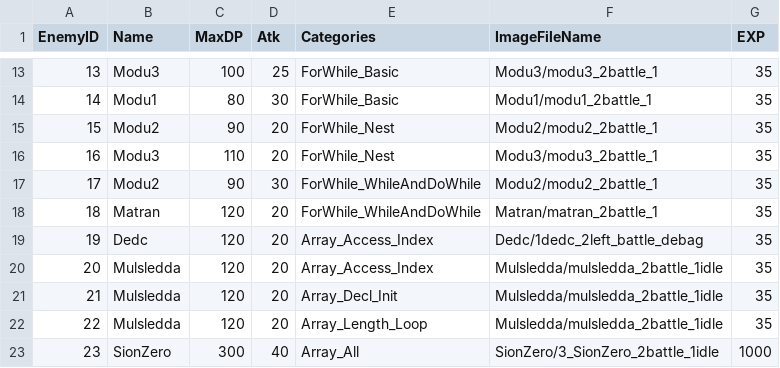
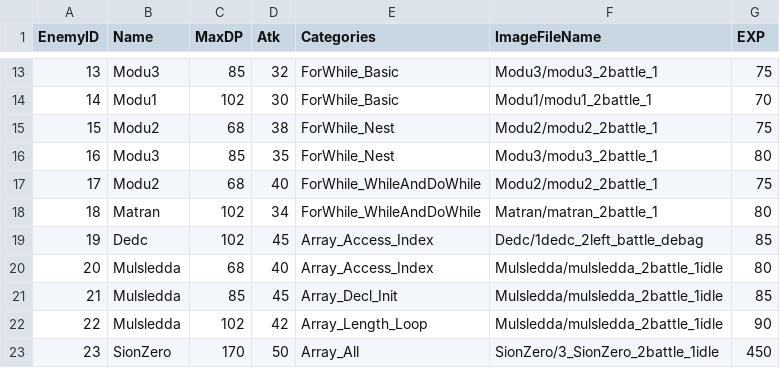
Before and after one commit to Honda310/Code-Quest, a CSV file: Assets/Resources/Data/Enemy.csv, drawn as a sheet; only a part is shown, gaps mark what is left out; the diff covers the shown part only.

```diff
--- a/Assets/Resources/Data/Enemy.csv
+++ b/Assets/Resources/Data/Enemy.csv
@@ -13,11 +13,11 @@ EnemyID,Name,MaxDP,Atk,Categories,ImageFileName,EXP
-13,Modu3,100,25,ForWhile_Basic,Modu3/modu3_2battle_1,35
-14,Modu1,80,30,ForWhile_Basic,Modu1/modu1_2battle_1,35
-15,Modu2,90,20,ForWhile_Nest,Modu2/modu2_2battle_1,35
-16,Modu3,110,20,ForWhile_Nest,Modu3/modu3_2battle_1,35
-17,Modu2,90,30,ForWhile_WhileAndDoWhile,Modu2/modu2_2battle_1,35
-18,Matran,120,20,ForWhile_WhileAndDoWhile,Matran/matran_2battle_1,35
-19,Dedc,120,20,Array_Access_Index,Dedc/1dedc_2left_battle_debag,35
-20,Mulsledda,120,20,Array_Access_Index,Mulsledda/mulsledda_2battle_1idle,35
-21,Mulsledda,120,20,Array_Decl_Init,Mulsledda/mulsledda_2battle_1idle,35
-22,Mulsledda,120,20,Array_Length_Loop,Mulsledda/mulsledda_2battle_1idle,35
-23,SionZero,300,40,Array_All,SionZero/3_SionZero_2battle_1idle,1000
+13,Modu3,85,32,ForWhile_Basic,Modu3/modu3_2battle_1,75
+14,Modu1,102,30,ForWhile_Basic,Modu1/modu1_2battle_1,70
+15,Modu2,68,38,ForWhile_Nest,Modu2/modu2_2battle_1,75
+16,Modu3,85,35,ForWhile_Nest,Modu3/modu3_2battle_1,80
+17,Modu2,68,40,ForWhile_WhileAndDoWhile,Modu2/modu2_2battle_1,75
+18,Matran,102,34,ForWhile_WhileAndDoWhile,Matran/matran_2battle_1,80
+19,Dedc,102,45,Array_Access_Index,Dedc/1dedc_2left_battle_debag,85
+20,Mulsledda,68,40,Array_Access_Index,Mulsledda/mulsledda_2battle_1idle,80
+21,Mulsledda,85,45,Array_Decl_Init,Mulsledda/mulsledda_2battle_1idle,85
+22,Mulsledda,102,42,Array_Length_Loop,Mulsledda/mulsledda_2battle_1idle,90
+23,SionZero,170,50,Array_All,SionZero/3_SionZero_2battle_1idle,450
```
Also changed, not shown: 42 edited cells elsewhere in this file, Assets/Resources/Data/Accessory.csv, Assets/Resources/Data/Weapon.csv.
